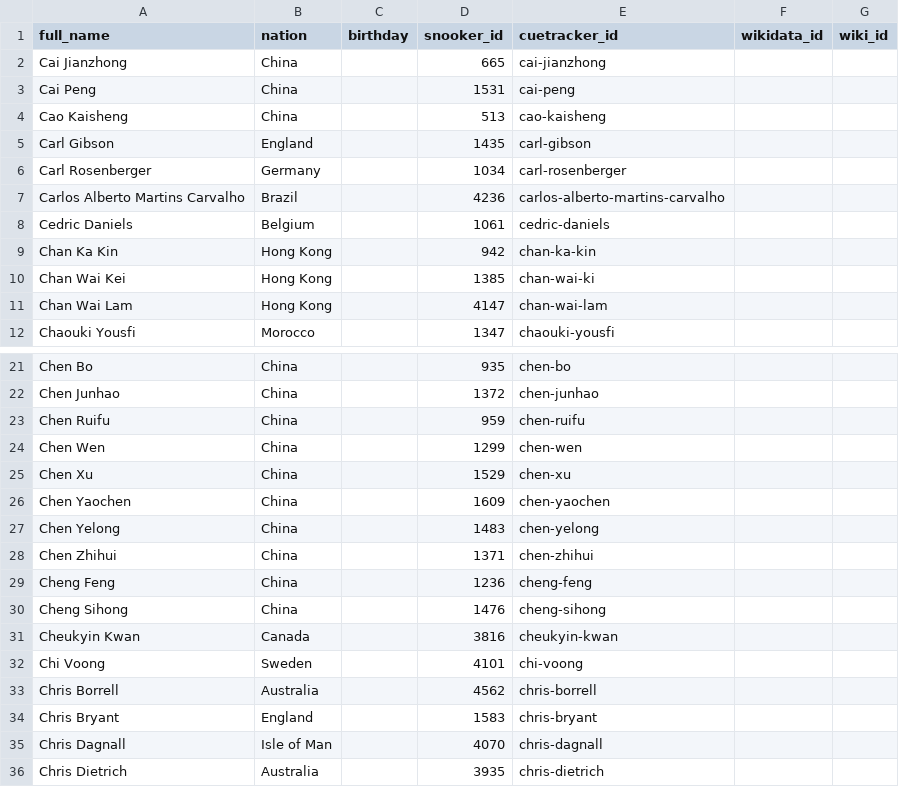
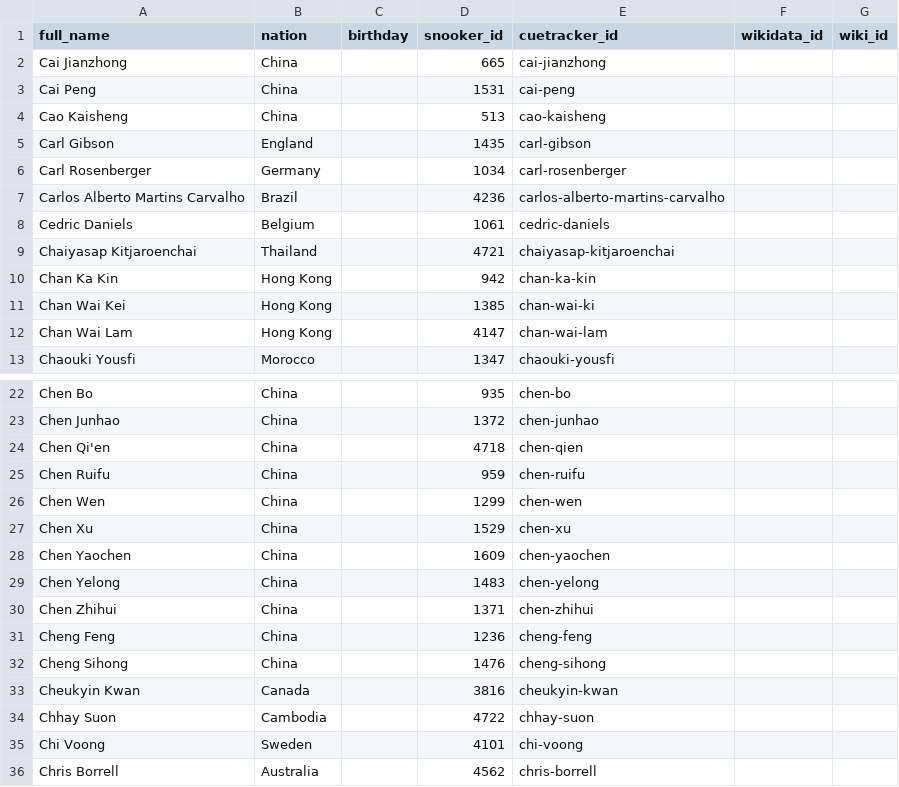
Before and after one commit to dreamerminsk/wiki-langs, a CSV file: players/caaa.ids.csv, drawn as a sheet; only a part is shown, gaps mark what is left out; the shorter side is filled out with more unchanged rows.

Commit message:
Update CSV tables

```diff
--- a/players/caaa.ids.csv
+++ b/players/caaa.ids.csv
@@ -8,2 +8,3 @@ Carlos Alberto Martins Carvalho,Brazil,,4236,carlos-alberto-martins-carvalho,,
 Cedric Daniels,Belgium,,1061,cedric-daniels,,
+Chaiyasap Kitjaroenchai,Thailand,,4721,chaiyasap-kitjaroenchai,,
 Chan Ka Kin,Hong Kong,,942,chan-ka-kin,,
@@ -22,2 +23,3 @@ Chen Bo,China,,935,chen-bo,,
 Chen Junhao,China,,1372,chen-junhao,,
+Chen Qi'en,China,,4718,chen-qien,,
 Chen Ruifu,China,,959,chen-ruifu,,
@@ -31,2 +33,3 @@ Cheng Sihong,China,,1476,cheng-sihong,,
 Cheukyin Kwan,Canada,,3816,cheukyin-kwan,,
+Chhay Suon,Cambodia,,4722,chhay-suon,,
 Chi Voong,Sweden,,4101,chi-voong,,
```
Also changed, not shown: players/maaa.ids.csv, players/paaa.ids.csv, 5 other files.
